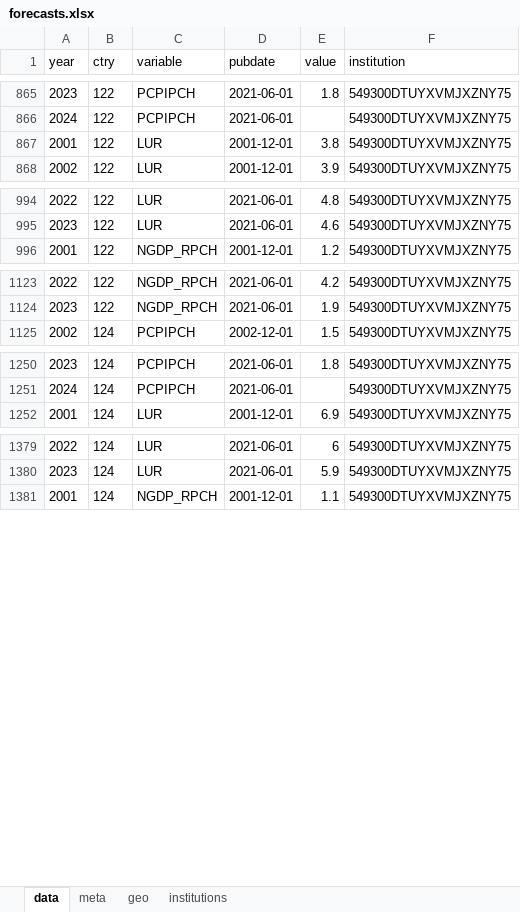
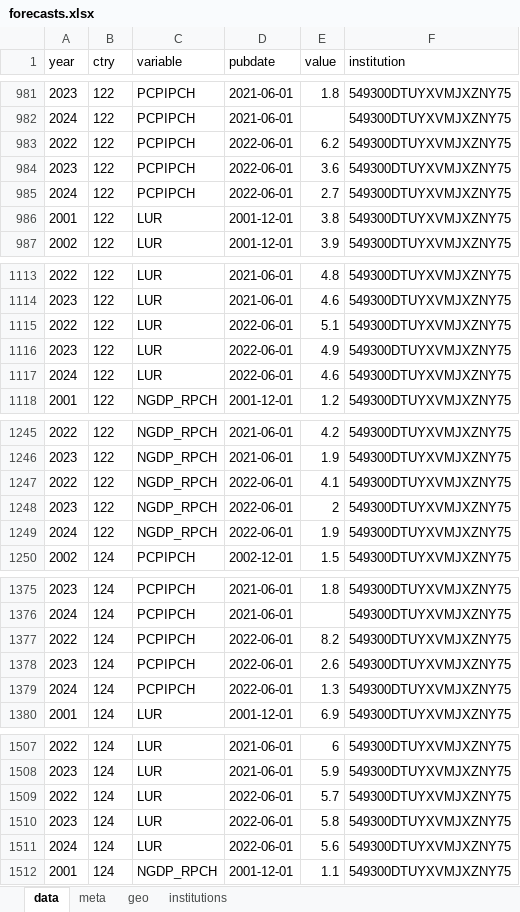
Before and after one commit to franzmohr/macroprojections, an Excel workbook: data/forecasts.xlsx, sheet data, drawn as a sheet; only a part is shown, gaps mark what is left out; values as stored, in another font and other column widths than the file's, no borders; the diff covers the shown part only; the diff names each change by its address in the sheet, - before the commit and + after, or states it on an @@ line.

```diff
--- a/data/forecasts.xlsx (sheet data)
+++ b/data/forecasts.xlsx (sheet data)
+row 983: 2022 | 122 | PCPIPCH | 2022-06-01 | 6.2 | 549300DTUYXVMJXZNY75
+row 984: 2023 | 122 | PCPIPCH | 2022-06-01 | 3.6 | 549300DTUYXVMJXZNY75
+row 985: 2024 | 122 | PCPIPCH | 2022-06-01 | 2.7 | 549300DTUYXVMJXZNY75
+row 1115: 2022 | 122 | LUR | 2022-06-01 | 5.1 | 549300DTUYXVMJXZNY75
+row 1116: 2023 | 122 | LUR | 2022-06-01 | 4.9 | 549300DTUYXVMJXZNY75
+row 1117: 2024 | 122 | LUR | 2022-06-01 | 4.6 | 549300DTUYXVMJXZNY75
+row 1247: 2022 | 122 | NGDP_RPCH | 2022-06-01 | 4.1 | 549300DTUYXVMJXZNY75
+row 1248: 2023 | 122 | NGDP_RPCH | 2022-06-01 | 2 | 549300DTUYXVMJXZNY75
+row 1249: 2024 | 122 | NGDP_RPCH | 2022-06-01 | 1.9 | 549300DTUYXVMJXZNY75
+row 1377: 2022 | 124 | PCPIPCH | 2022-06-01 | 8.2 | 549300DTUYXVMJXZNY75
+row 1378: 2023 | 124 | PCPIPCH | 2022-06-01 | 2.6 | 549300DTUYXVMJXZNY75
+row 1379: 2024 | 124 | PCPIPCH | 2022-06-01 | 1.3 | 549300DTUYXVMJXZNY75
+row 1509: 2022 | 124 | LUR | 2022-06-01 | 5.7 | 549300DTUYXVMJXZNY75
+row 1510: 2023 | 124 | LUR | 2022-06-01 | 5.8 | 549300DTUYXVMJXZNY75
+row 1511: 2024 | 124 | LUR | 2022-06-01 | 5.6 | 549300DTUYXVMJXZNY75
```
Also changed, not shown: 281 added rows elsewhere in this sheet, sheet meta, 7 other files.
